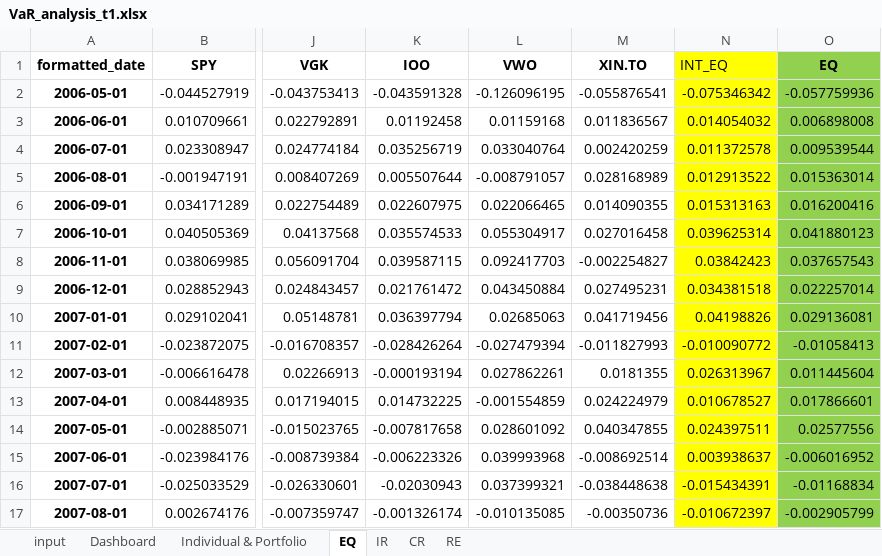
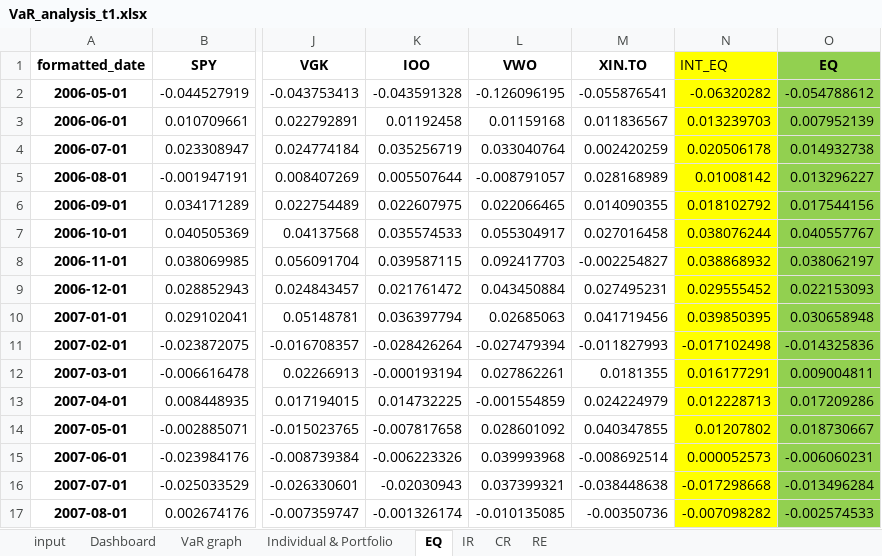
Before and after one commit to wynnlone/MMF2021, an Excel workbook: VaR_analysis_t1.xlsx, sheet EQ, drawn as a sheet; only a part is shown, gaps mark what is left out; values as stored, in another font and other column widths than the file's, no borders; the diff covers the shown part only; the diff names each change by its address in the sheet, - before the commit and + after, or states it on an @@ line.

Commit message:
With graph drawn

```diff
--- a/VaR_analysis_t1.xlsx (sheet EQ)
+++ b/VaR_analysis_t1.xlsx (sheet EQ)
+sheet tab: VaR graph
-N2 (INT_EQ): -0.075346342
+N2 (INT_EQ): -0.06320282
-O2 (EQ): -0.057759936
+O2 (EQ): -0.054788612
-N3 (INT_EQ): 0.014054032
+N3 (INT_EQ): 0.013239703
-O3 (EQ): 0.006898008
+O3 (EQ): 0.007952139
-N4 (INT_EQ): 0.011372578
+N4 (INT_EQ): 0.020506178
-O4 (EQ): 0.009539544
+O4 (EQ): 0.014932738
-N5 (INT_EQ): 0.012913522
+N5 (INT_EQ): 0.01008142
-O5 (EQ): 0.015363014
+O5 (EQ): 0.013296227
-N6 (INT_EQ): 0.015313163
+N6 (INT_EQ): 0.018102792
-O6 (EQ): 0.016200416
+O6 (EQ): 0.017544156
-N7 (INT_EQ): 0.039625314
+N7 (INT_EQ): 0.038076244
-O7 (EQ): 0.041880123
+O7 (EQ): 0.040557767
-N8 (INT_EQ): 0.03842423
+N8 (INT_EQ): 0.038868932
-O8 (EQ): 0.037657543
+O8 (EQ): 0.038062197
-N9 (INT_EQ): 0.034381518
+N9 (INT_EQ): 0.029555452
-O9 (EQ): 0.022257014
+O9 (EQ): 0.022153093
-N10 (INT_EQ): 0.04198826
+N10 (INT_EQ): 0.039850395
-O10 (EQ): 0.029136081
+O10 (EQ): 0.030658948
-N11 (INT_EQ): -0.010090772
+N11 (INT_EQ): -0.017102498
-O11 (EQ): -0.01058413
+O11 (EQ): -0.014325836
-N12 (INT_EQ): 0.026313967
+N12 (INT_EQ): 0.016177291
-O12 (EQ): 0.011445604
+O12 (EQ): 0.009004811
-N13 (INT_EQ): 0.010678527
+N13 (INT_EQ): 0.012228713
-O13 (EQ): 0.017866601
+O13 (EQ): 0.017209286
-N14 (INT_EQ): 0.024397511
+N14 (INT_EQ): 0.01207802
-O14 (EQ): 0.02577556
+O14 (EQ): 0.018730667
-N15 (INT_EQ): 0.003938637
+N15 (INT_EQ): 0.000052573
-O15 (EQ): -0.006016952
+O15 (EQ): -0.006060231
-N16 (INT_EQ): -0.015434391
+N16 (INT_EQ): -0.017298668
-O16 (EQ): -0.01168834
+O16 (EQ): -0.013496284
-N17 (INT_EQ): -0.010672397
+N17 (INT_EQ): -0.007098282
-O17 (EQ): -0.002905799
+O17 (EQ): -0.002574533
```
Also changed, not shown: 345 edited cells elsewhere in this sheet, sheet Dashboard, sheet input, charts or pictures.
